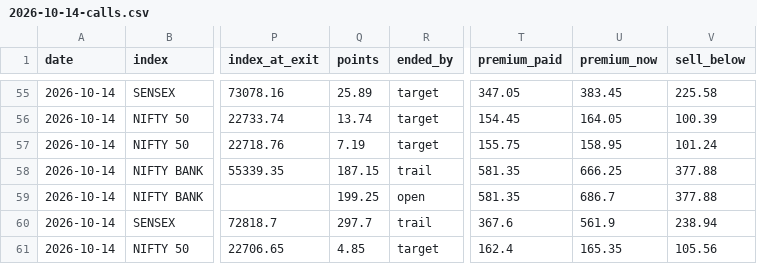
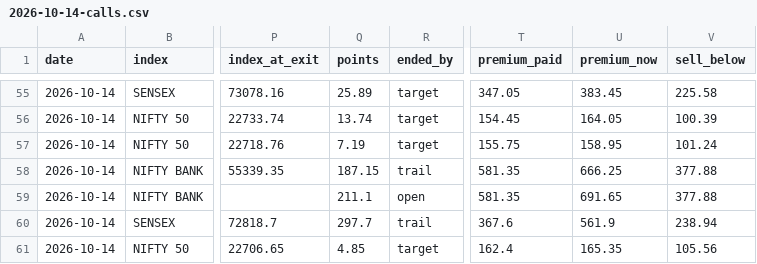
Before and after one commit to AAB-sys/My-Trade, a CSV file: sessions/2026-10-14-calls.csv, drawn as a sheet; only a part is shown, gaps mark what is left out; the diff covers the shown part only; the diff names each change by its address in the sheet, - before the commit and + after, or states it on an @@ line.

```diff
--- a/sessions/2026-10-14-calls.csv
+++ b/sessions/2026-10-14-calls.csv
-Q59 (points): 199.25
+Q59 (points): 211.1
-U59 (premium_now): 686.7
+U59 (premium_now): 691.65
```
Also changed, not shown: 1 added row and 20 edited cells elsewhere in this file.
